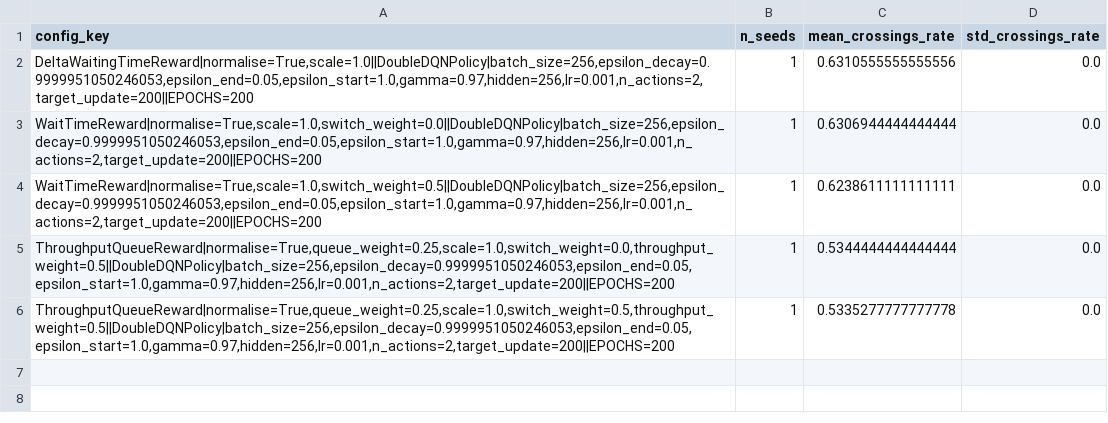
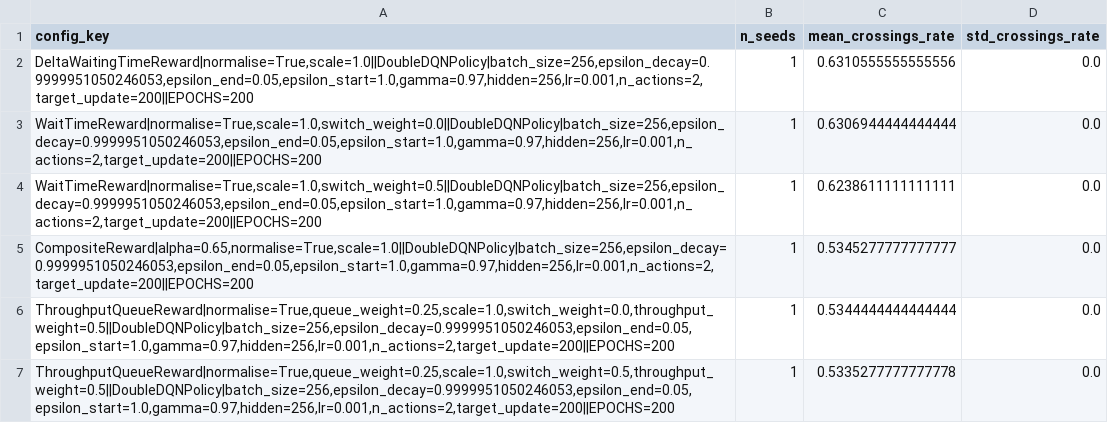
Before and after one commit to amJenish/RL-Traffic-Light-Optimization, a CSV file: experiments/grid_search/runs/2026-04-04_05-05-21/leaderboard.csv, drawn as a sheet.

```diff
--- a/experiments/grid_search/runs/2026-04-04_05-05-21/leaderboard.csv
+++ b/experiments/grid_search/runs/2026-04-04_05-05-21/leaderboard.csv
@@ -4,2 +4,3 @@ config_key,n_seeds,mean_crossings_rate,std_crossings_rate
 "WaitTimeReward|normalise=True,scale=1.0,switch_weight=0.5||DoubleDQNPolicy|batch_size=256,epsilon_decay=0.9999951050246053,epsilon_end=0.05,epsilon_start=1.0,gamma=0.97,hidden=256,lr=0.001,n_actions=2,target_update=200||EPOCHS=200",1,0.6238611111111111,0.0
+"CompositeReward|alpha=0.65,normalise=True,scale=1.0||DoubleDQNPolicy|batch_size=256,epsilon_decay=0.9999951050246053,epsilon_end=0.05,epsilon_start=1.0,gamma=0.97,hidden=256,lr=0.001,n_actions=2,target_update=200||EPOCHS=200",1,0.5345277777777777,0.0
 "ThroughputQueueReward|normalise=True,queue_weight=0.25,scale=1.0,switch_weight=0.0,throughput_weight=0.5||DoubleDQNPolicy|batch_size=256,epsilon_decay=0.9999951050246053,epsilon_end=0.05,epsilon_start=1.0,gamma=0.97,hidden=256,lr=0.001,n_actions=2,target_update=200||EPOCHS=200",1,0.5344444444444444,0.0
```
Also changed, not shown: experiments/grid_search/runs/2026-04-04_05-05-21/results.csv, experiments/grid_search/runs/2026-04-04_13-23-20/results.csv, 21 other files.
